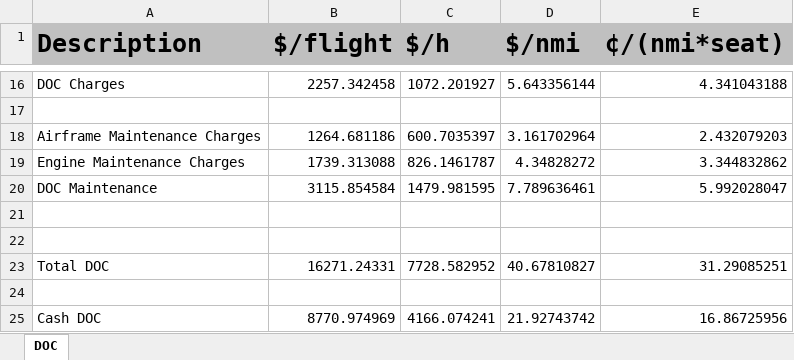
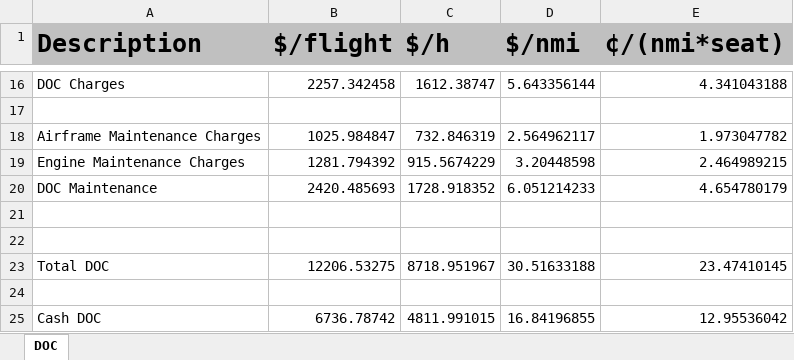
Before and after one commit to QiquWong/jpad, an Excel workbook: JPADSandBox_v2/out/CS300/COSTS/Costs.xlsx, sheet DOC, drawn as a sheet; only a part is shown, gaps mark what is left out; values as stored, in another font and other column widths than the file's, no borders; the diff covers the shown part only; the diff names each change by its address in the sheet, - before the commit and + after, or states it on an @@ line.

```diff
--- a/JPADSandBox_v2/out/CS300/COSTS/Costs.xlsx (sheet DOC)
+++ b/JPADSandBox_v2/out/CS300/COSTS/Costs.xlsx (sheet DOC)
-C16 ($/h): 1072.201927
+C16 ($/h): 1612.38747
-B18 ($/flight): 1264.681186
+B18 ($/flight): 1025.984847
-C18 ($/h): 600.7035397
+C18 ($/h): 732.846319
-D18 ($/nmi): 3.161702964
+D18 ($/nmi): 2.564962117
-E18 (¢/(nmi*seat)): 2.432079203
+E18 (¢/(nmi*seat)): 1.973047782
-B19 ($/flight): 1739.313088
+B19 ($/flight): 1281.794392
-C19 ($/h): 826.1461787
+C19 ($/h): 915.5674229
-D19 ($/nmi): 4.34828272
+D19 ($/nmi): 3.20448598
-E19 (¢/(nmi*seat)): 3.344832862
+E19 (¢/(nmi*seat)): 2.464989215
-B20 ($/flight): 3115.854584
+B20 ($/flight): 2420.485693
-C20 ($/h): 1479.981595
+C20 ($/h): 1728.918352
-D20 ($/nmi): 7.789636461
+D20 ($/nmi): 6.051214233
-E20 (¢/(nmi*seat)): 5.992028047
+E20 (¢/(nmi*seat)): 4.654780179
-B23 ($/flight): 16271.24331
+B23 ($/flight): 12206.53275
-C23 ($/h): 7728.582952
+C23 ($/h): 8718.951967
-D23 ($/nmi): 40.67810827
+D23 ($/nmi): 30.51633188
-E23 (¢/(nmi*seat)): 31.29085251
+E23 (¢/(nmi*seat)): 23.47410145
-B25 ($/flight): 8770.974969
+B25 ($/flight): 6736.78742
-C25 ($/h): 4166.074241
+C25 ($/h): 4811.991015
-D25 ($/nmi): 21.92743742
+D25 ($/nmi): 16.84196855
-E25 (¢/(nmi*seat)): 16.86725956
+E25 (¢/(nmi*seat)): 12.95536042
```
Also changed, not shown: 32 edited cells elsewhere in this sheet, 33 other files.
